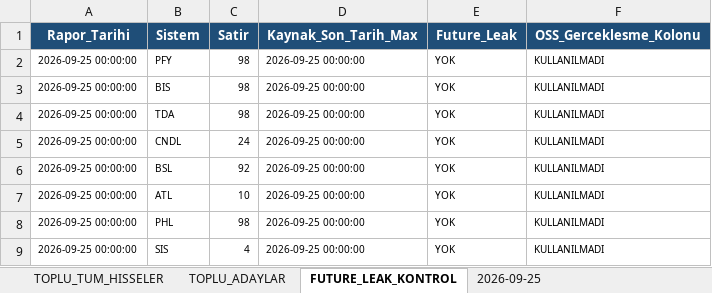
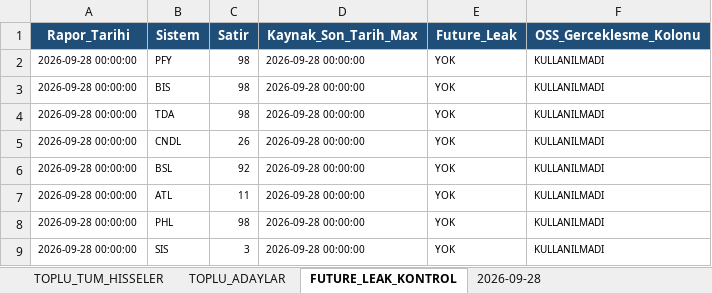
Before and after one commit to serkanche/portfoy, an Excel workbook: OZET_usa.xlsx, sheet FUTURE_LEAK_KONTROL, drawn as a sheet; values as stored, in another font and other column widths than the file's, no borders; the diff names each change by its address in the sheet, - before the commit and + after, or states it on an @@ line.

```diff
--- a/OZET_usa.xlsx (sheet FUTURE_LEAK_KONTROL)
+++ b/OZET_usa.xlsx (sheet FUTURE_LEAK_KONTROL)
-sheet tab: 2026-09-25
+sheet tab: 2026-09-28
-A2:A9 (Rapor_Tarihi): 2026-09-25 00:00:00
+A2:A9 (Rapor_Tarihi): 2026-09-28 00:00:00
-D2:D9 (Kaynak_Son_Tarih_Max): 2026-09-25 00:00:00
+D2:D9 (Kaynak_Son_Tarih_Max): 2026-09-28 00:00:00
-C5 (Satir): 24
+C5 (Satir): 26
-C7 (Satir): 10
+C7 (Satir): 11
-C9 (Satir): 4
+C9 (Satir): 3
```
Also changed, not shown: sheet 2026-09-28, sheet TOPLU_TUM_HISSELER, sheet TOPLU_ADAYLAR.
